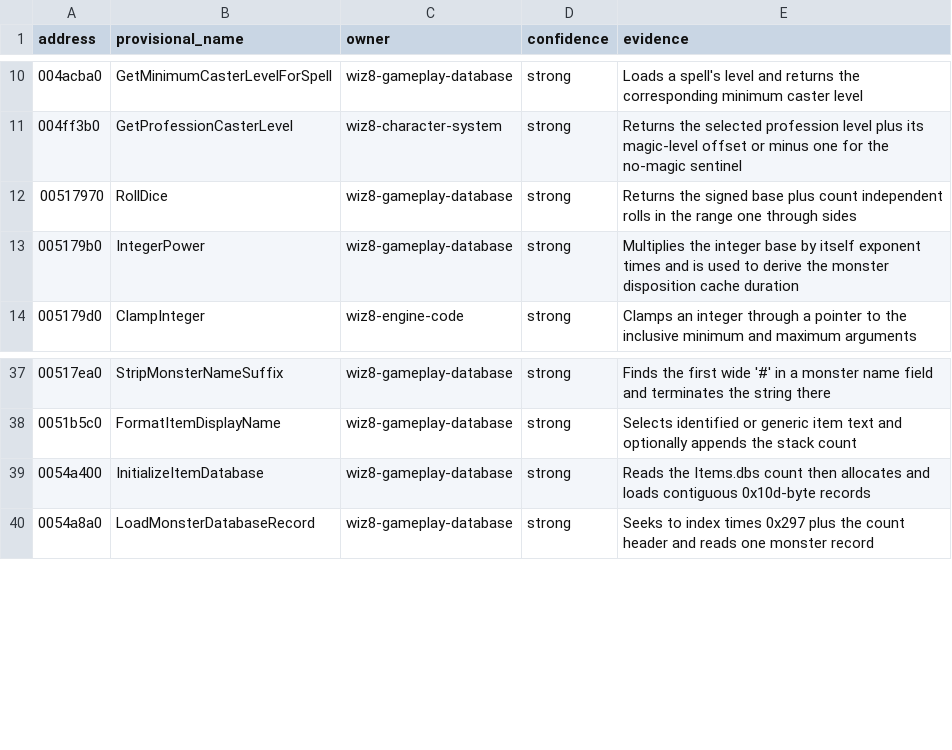
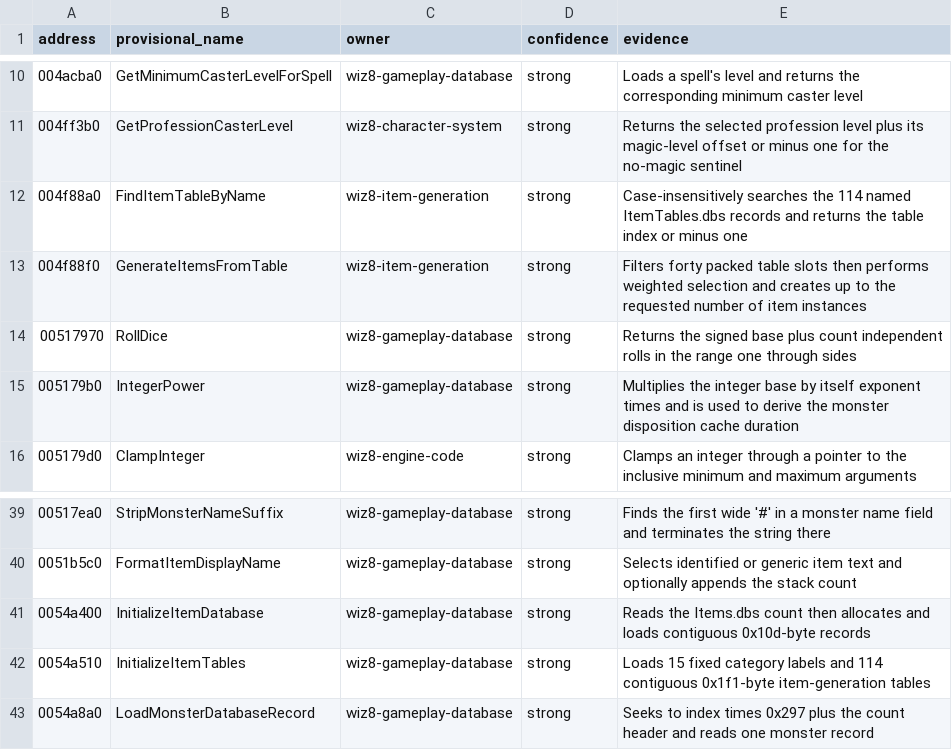
Before and after one commit to agluszak/wizardry-8-decomp, a CSV file: config/analysis/functions/wiz8-formats.csv, drawn as a sheet; only a part is shown, gaps mark what is left out.

Commit message:
Recover weighted item generation tables

```diff
--- a/config/analysis/functions/wiz8-formats.csv
+++ b/config/analysis/functions/wiz8-formats.csv
@@ -11,2 +11,4 @@ address,provisional_name,owner,confidence,evidence
 004ff3b0,GetProfessionCasterLevel,wiz8-character-system,strong,Returns the selected profession level plus its magic-level offset or minus one for the no-magic sentinel
+004f88a0,FindItemTableByName,wiz8-item-generation,strong,Case-insensitively searches the 114 named ItemTables.dbs records and returns the table index or minus one
+004f88f0,GenerateItemsFromTable,wiz8-item-generation,strong,Filters forty packed table slots then performs weighted selection and creates up to the requested number of item instances
 00517970,RollDice,wiz8-gameplay-database,strong,Returns the signed base plus count independent rolls in the range one through sides
@@ -39,2 +41,3 @@ address,provisional_name,owner,confidence,evidence
 0054a400,InitializeItemDatabase,wiz8-gameplay-database,strong,Reads the Items.dbs count then allocates and loads contiguous 0x10d-byte records
+0054a510,InitializeItemTables,wiz8-gameplay-database,strong,Loads 15 fixed category labels and 114 contiguous 0x1f1-byte item-generation tables
 0054a8a0,LoadMonsterDatabaseRecord,wiz8-gameplay-database,strong,Seeks to index times 0x297 plus the count header and reads one monster record
```
Also changed, not shown: 4 other files.
